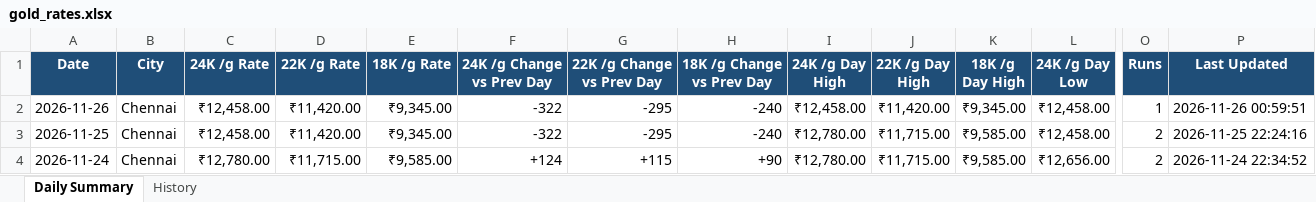
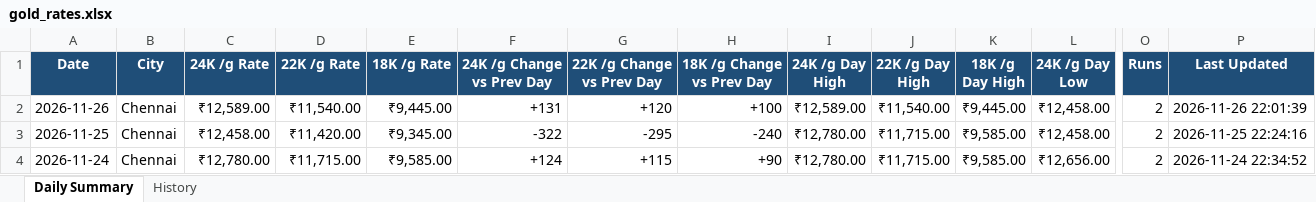
Before and after one commit to gingeevimal/gold-silver-rates, an Excel workbook: gold_rates.xlsx, sheet Daily Summary, drawn as a sheet; only a part is shown, gaps mark what is left out; values as stored, in another font and other column widths than the file's, no borders; the diff names each change by its address in the sheet, - before the commit and + after, or states it on an @@ line.

```diff
--- a/gold_rates.xlsx (sheet Daily Summary)
+++ b/gold_rates.xlsx (sheet Daily Summary)
-C2 (24K /g Rate): ₹12,458.00
+C2 (24K /g Rate): ₹12,589.00
-D2 (22K /g Rate): ₹11,420.00
+D2 (22K /g Rate): ₹11,540.00
-E2 (18K /g Rate): ₹9,345.00
+E2 (18K /g Rate): ₹9,445.00
-F2 (24K /g Change vs Prev Day): -322
+F2 (24K /g Change vs Prev Day): +131
-G2 (22K /g Change vs Prev Day): -295
+G2 (22K /g Change vs Prev Day): +120
-H2 (18K /g Change vs Prev Day): -240
+H2 (18K /g Change vs Prev Day): +100
-I2 (24K /g Day High): ₹12,458.00
+I2 (24K /g Day High): ₹12,589.00
-J2 (22K /g Day High): ₹11,420.00
+J2 (22K /g Day High): ₹11,540.00
-K2 (18K /g Day High): ₹9,345.00
+K2 (18K /g Day High): ₹9,445.00
-O2 (Runs): 1
+O2 (Runs): 2
-P2 (Last Updated): 2026-11-26 00:59:51
+P2 (Last Updated): 2026-11-26 22:01:39
```
Also changed, not shown: sheet History, silver_rates.xlsx, 2 other files.
